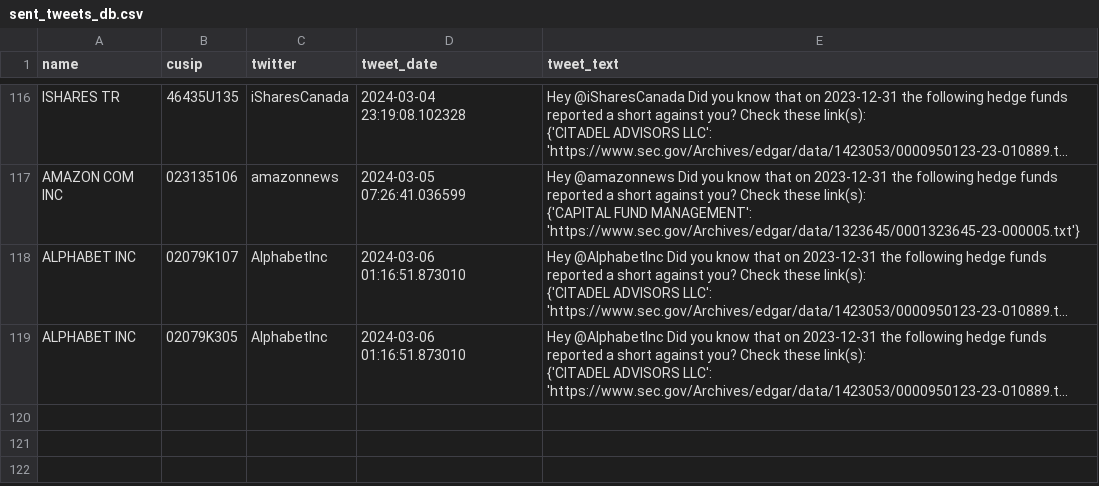
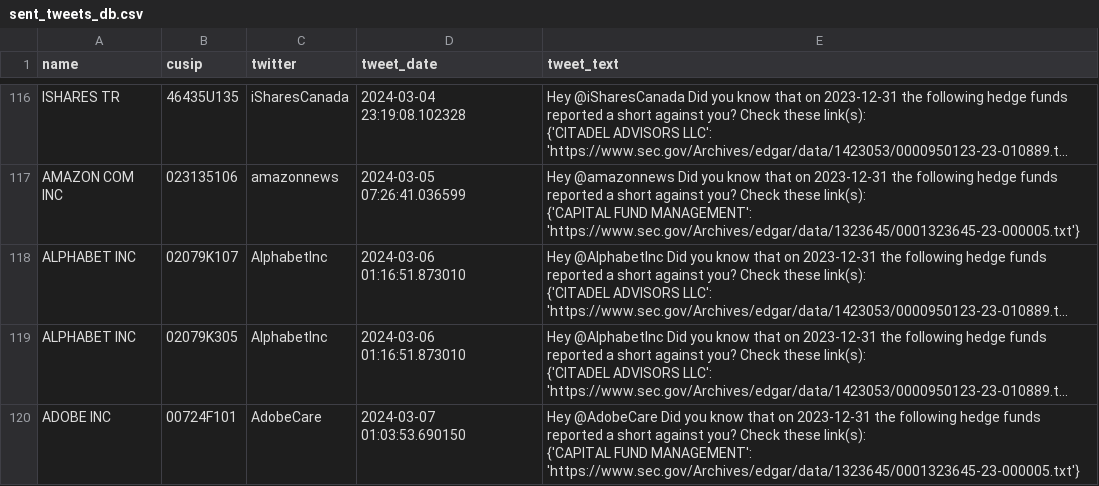
Before and after one commit to whs2k/stockFries_gha, a CSV file: sent_tweets_db.csv, drawn as a sheet; only a part is shown, gaps mark what is left out; long unchanged cells end in …; ↵ is a line break in a cell; the diff names each change by its address in the sheet, - before the commit and + after, or states it on an @@ line.

```diff
--- a/sent_tweets_db.csv
+++ b/sent_tweets_db.csv
+row 120: ADOBE INC | 00724F101 | AdobeCare | 2024-03-07 01:03:53.690150 | Hey @AdobeCare Did you know that on 2023-12-31 the following hedge funds reported a short against you? Check these link(s): ↵ {'CAPITAL FUND MANAGEMENT': 'https://www.sec.gov/Archives/edgar/data/1323645/0001323645-23-000005.txt'}
```
Also changed, not shown: 3 other files.
